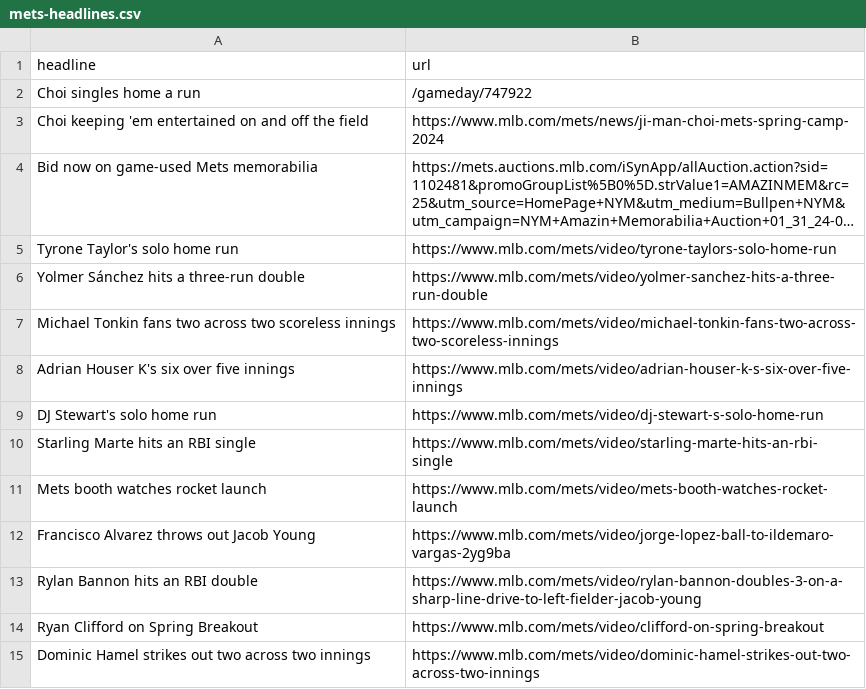
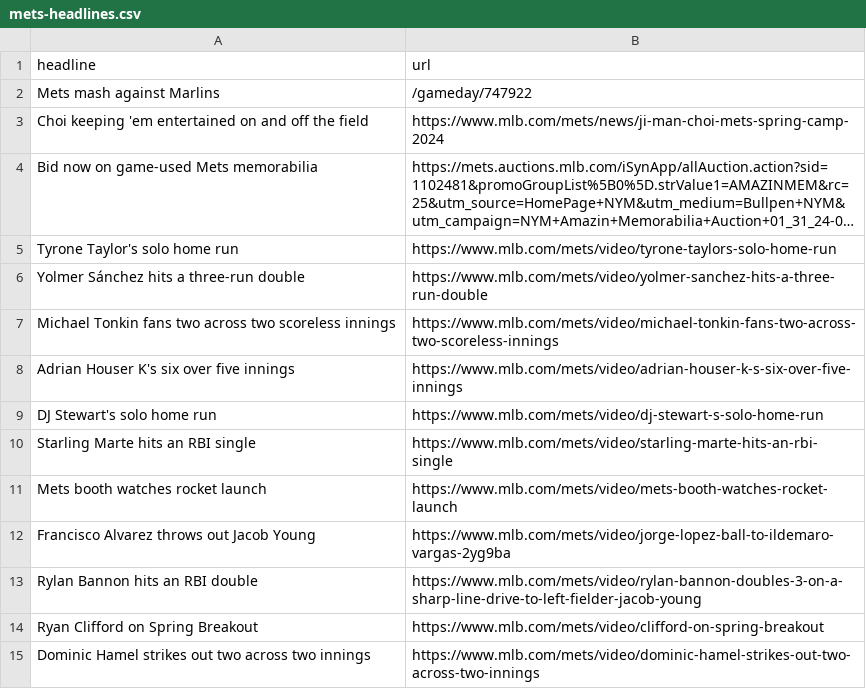
Before and after one commit to atd124/autoscraper-history-main, a CSV file: mets-headlines.csv, drawn as a sheet; long unchanged cells end in ….

```diff
--- a/mets-headlines.csv
+++ b/mets-headlines.csv
@@ -1,3 +1,3 @@
 headline,url
-Choi singles home a run,/gameday/747922
+Mets mash against Marlins,/gameday/747922
 Choi keeping 'em entertained on and off the field,https://www.mlb.com/mets/news/ji-man-choi-mets-spring-camp-2024
```
